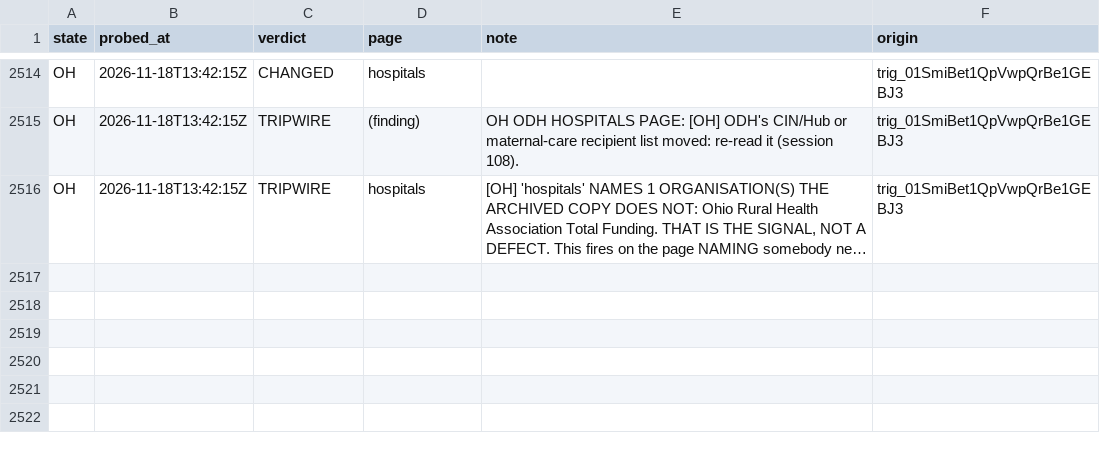
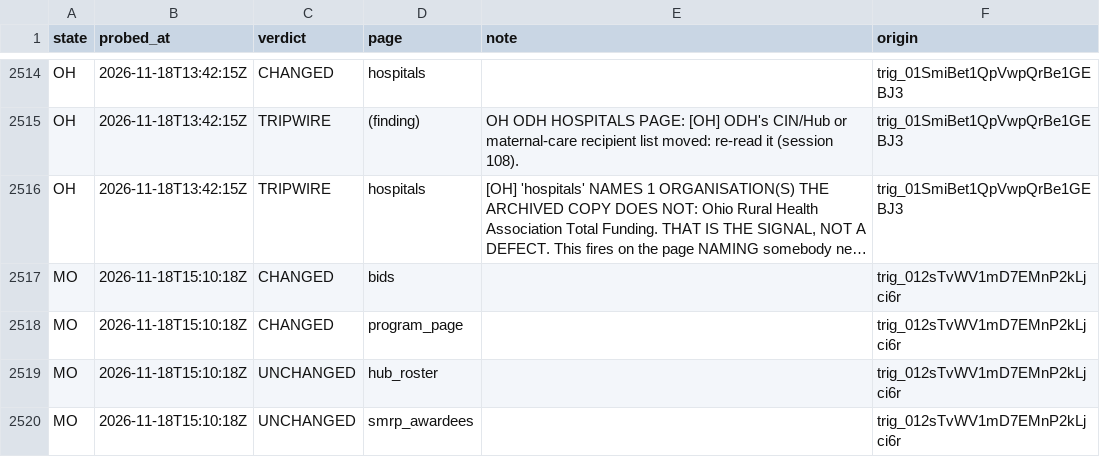
Before and after one commit to INicchitta12/RHTP_Tracker, a CSV file: logs/probe_results.csv, drawn as a sheet; only a part is shown, gaps mark what is left out; long unchanged cells end in …; the diff covers the shown part only; the diff names each change by its address in the sheet, - before the commit and + after, or states it on an @@ line.

```diff
--- a/logs/probe_results.csv
+++ b/logs/probe_results.csv
+row 2517: MO | 2026-11-18T15:10:18Z | CHANGED | bids |  | trig_012sTvWV1mD7EMnP2kLjci6r
+row 2518: MO | 2026-11-18T15:10:18Z | CHANGED | program_page |  | trig_012sTvWV1mD7EMnP2kLjci6r
+row 2519: MO | 2026-11-18T15:10:18Z | UNCHANGED | hub_roster |  | trig_012sTvWV1mD7EMnP2kLjci6r
+row 2520: MO | 2026-11-18T15:10:18Z | UNCHANGED | smrp_awardees |  | trig_012sTvWV1mD7EMnP2kLjci6r
```
Also changed, not shown: 4 added rows elsewhere in this file.
